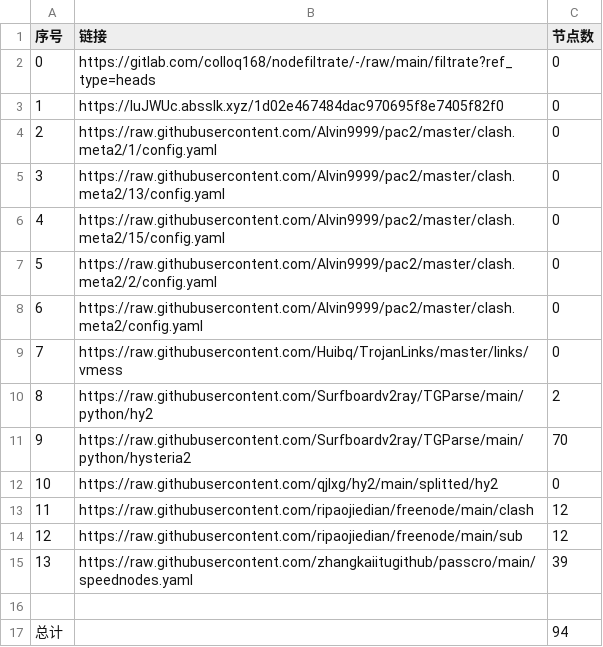
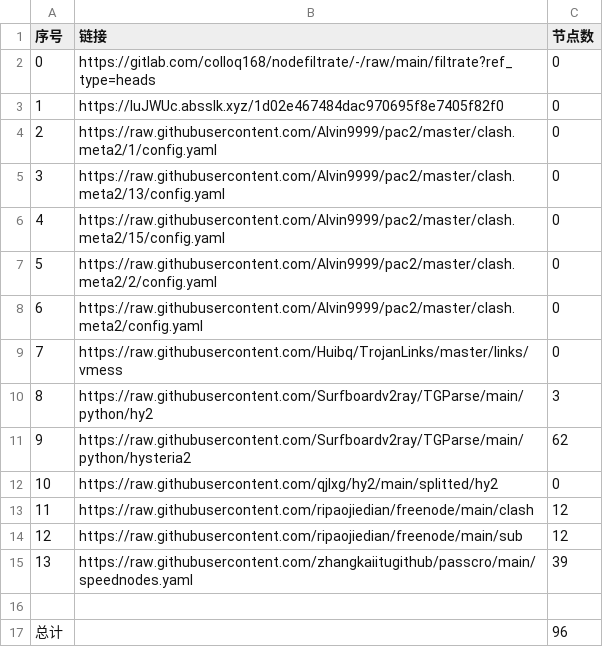
Before and after one commit to zcr268/AutoMergePublicNodes, a CSV file: list_result.csv, drawn as a sheet.

```diff
--- a/list_result.csv
+++ b/list_result.csv
@@ -9,4 +9,4 @@
 7,https://raw.githubusercontent.com/Huibq/TrojanLinks/master/links/vmess,0
-8,https://raw.githubusercontent.com/Surfboardv2ray/TGParse/main/python/hy2,2
-9,https://raw.githubusercontent.com/Surfboardv2ray/TGParse/main/python/hysteria2,70
+8,https://raw.githubusercontent.com/Surfboardv2ray/TGParse/main/python/hy2,3
+9,https://raw.githubusercontent.com/Surfboardv2ray/TGParse/main/python/hysteria2,62
 10,https://raw.githubusercontent.com/qjlxg/hy2/main/splitted/hy2,0
@@ -16,2 +16,2 @@
 
-总计,,94
+总计,,96
```
Also changed, not shown: 8 other files.
